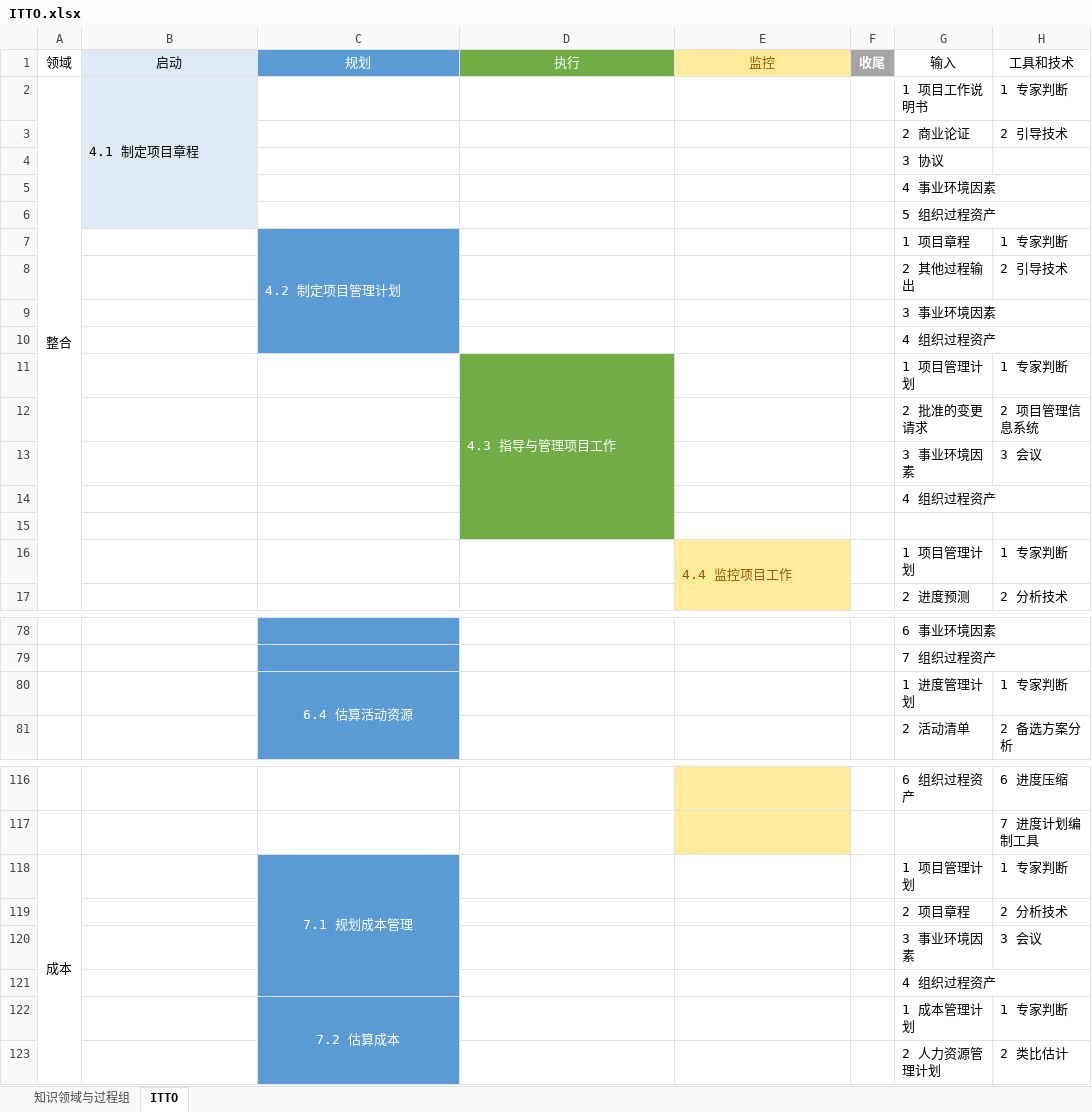
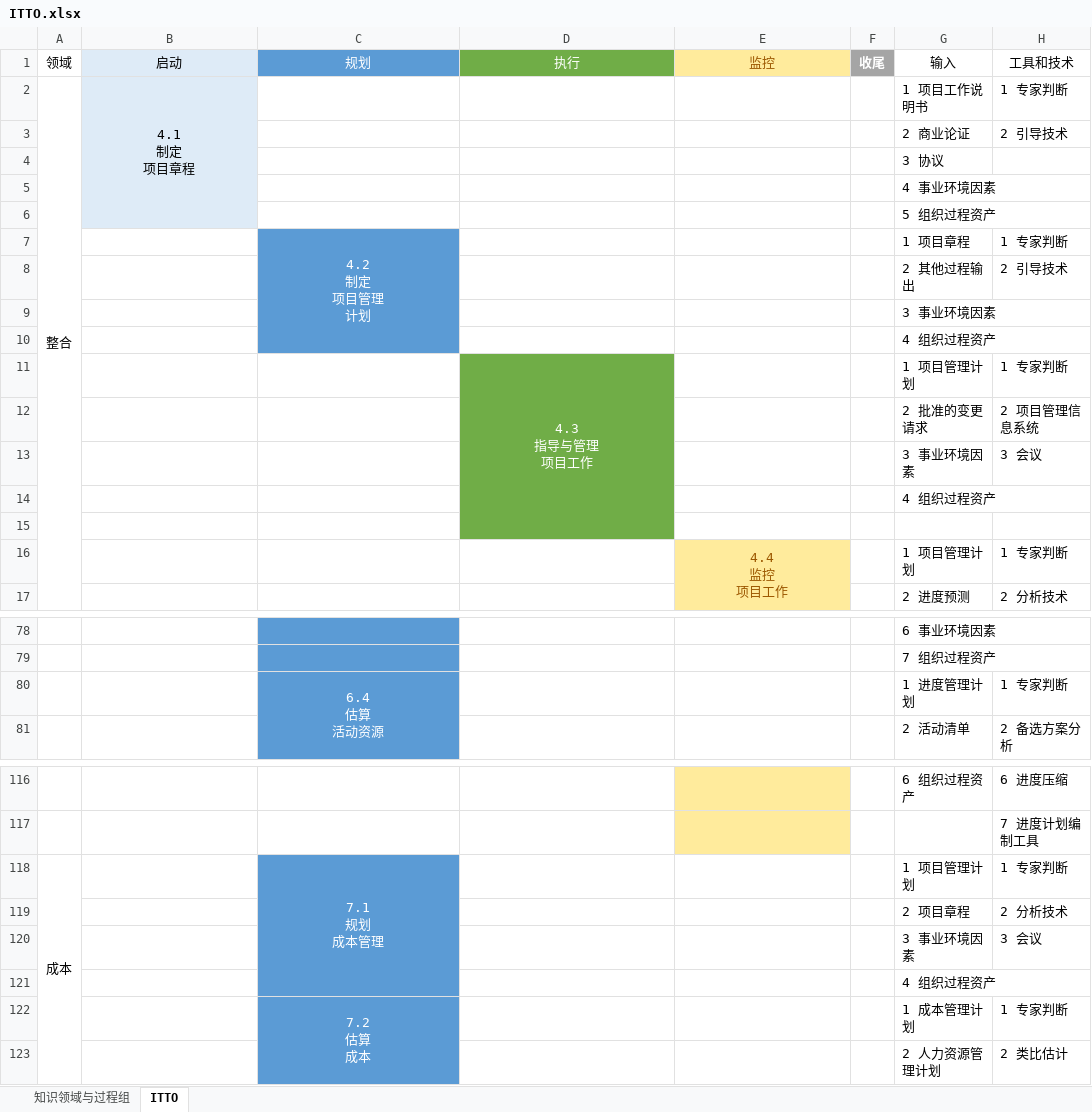
Before and after one commit to wolfboyyang/PMP, an Excel workbook: ITTO.xlsx, sheet ITTO, drawn as a sheet; only a part is shown, gaps mark what is left out; values as stored, in another font and other column widths than the file's, no borders; ↵ is a line break in a cell; the diff covers the shown part only; the diff names each change by its address in the sheet, - before the commit and + after, or states it on an @@ line.

Commit message:
Update ITTO

```diff
--- a/ITTO.xlsx (sheet ITTO)
+++ b/ITTO.xlsx (sheet ITTO)
-B2 (启动): 4.1 制定项目章程
+B2 (启动): 4.1 ↵ 制定 ↵ 项目章程
-B2 alignment: left
+B2 alignment: center
-C7 (规划): 4.2 制定项目管理计划
+C7 (规划): 4.2 ↵ 制定 ↵ 项目管理 ↵ 计划
-C7 alignment: left
+C7 alignment: center
-D11 (执行): 4.3 指导与管理项目工作
+D11 (执行): 4.3 ↵ 指导与管理 ↵ 项目工作
-D11 alignment: left
+D11 alignment: center
-E16 (监控): 4.4 监控项目工作
+E16 (监控): 4.4 ↵ 监控 ↵ 项目工作
-E16 alignment: left
+E16 alignment: center
-C80 (规划): 6.4 估算活动资源
+C80 (规划): 6.4 ↵ 估算 ↵ 活动资源
-C118 (规划): 7.1 规划成本管理
+C118 (规划): 7.1 ↵ 规划 ↵ 成本管理
-C122 (规划): 7.2 估算成本
+C122 (规划): 7.2 ↵ 估算 ↵ 成本
```
Also changed, not shown: 40 edited cells and cell formats elsewhere in this sheet.
